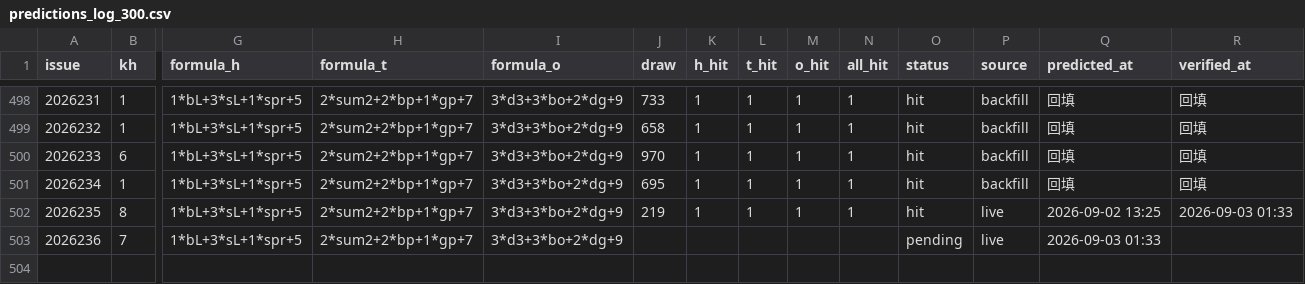
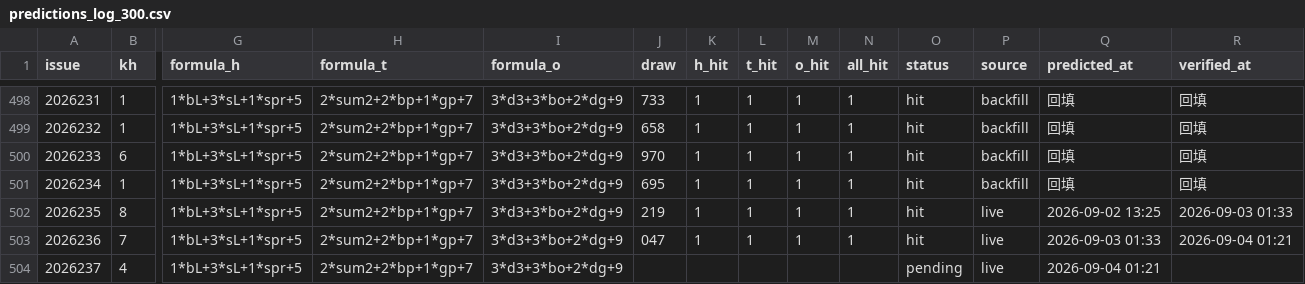
Before and after one commit to hxiaowei0102-web/fc3d-kill1, a CSV file: predictions_log_300.csv, drawn as a sheet; only a part is shown, gaps mark what is left out; rows hold the shown columns only; the diff names each change by its address in the sheet, - before the commit and + after, or states it on an @@ line.

```diff
--- a/predictions_log_300.csv
+++ b/predictions_log_300.csv
-J503 (draw): (empty)
+J503 (draw): 047
-K503 (h_hit): (empty)
+K503 (h_hit): 1
-L503 (t_hit): (empty)
+L503 (t_hit): 1
-M503 (o_hit): (empty)
+M503 (o_hit): 1
-N503 (all_hit): (empty)
+N503 (all_hit): 1
-O503 (status): pending
+O503 (status): hit
-R503 (verified_at): (empty)
+R503 (verified_at): 2026-09-04 01:21
+row 504: 2026237 | 4 | 1*bL+3*sL+1*spr+5 | 2*sum2+2*bp+1*gp+7 | 3*d3+3*bo+2*dg+9 |  |  |  |  |  | pending | live | 2026-09-04 01:21
```
Also changed, not shown: data/fc3d-history.csv, predictions_log.csv, 3 other files.
